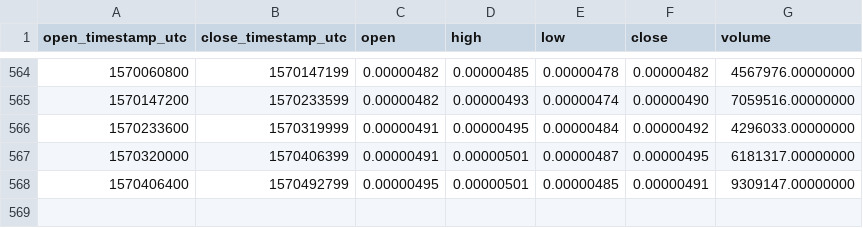
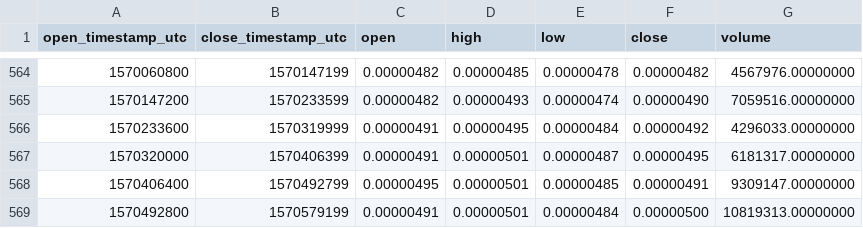
Before and after one commit to cryptobigbro/binance-XEMBTC, a CSV file: binance-XEMBTC-1d.csv, drawn as a sheet; only a part is shown, gaps mark what is left out.

Commit message:
Update OHLCV data.

```diff
--- a/binance-XEMBTC-1d.csv
+++ b/binance-XEMBTC-1d.csv
@@ -568 +568,2 @@ open_timestamp_utc,close_timestamp_utc,open,high,low,close,volume
 1570406400,1570492799,0.00000495,0.00000501,0.00000485,0.00000491,9309147.00000000
+1570492800,1570579199,0.00000491,0.00000501,0.00000484,0.00000500,10819313.00000000
```
Also changed, not shown: 1 other file.
